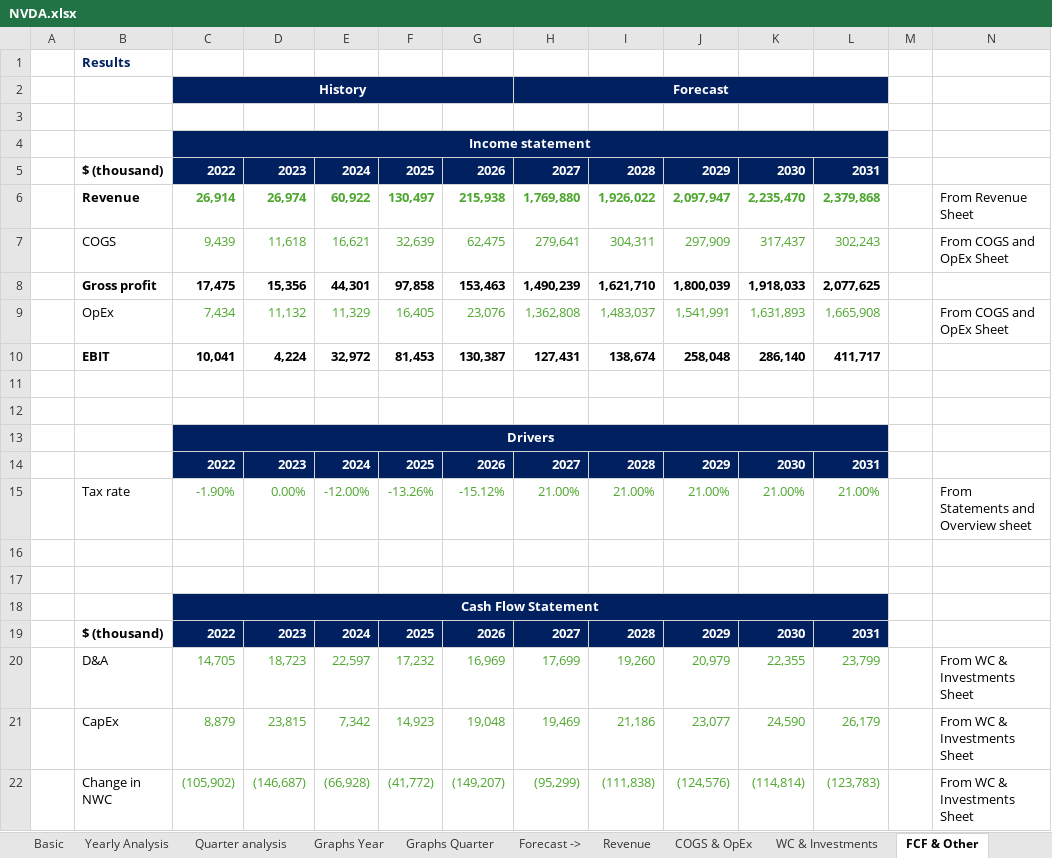
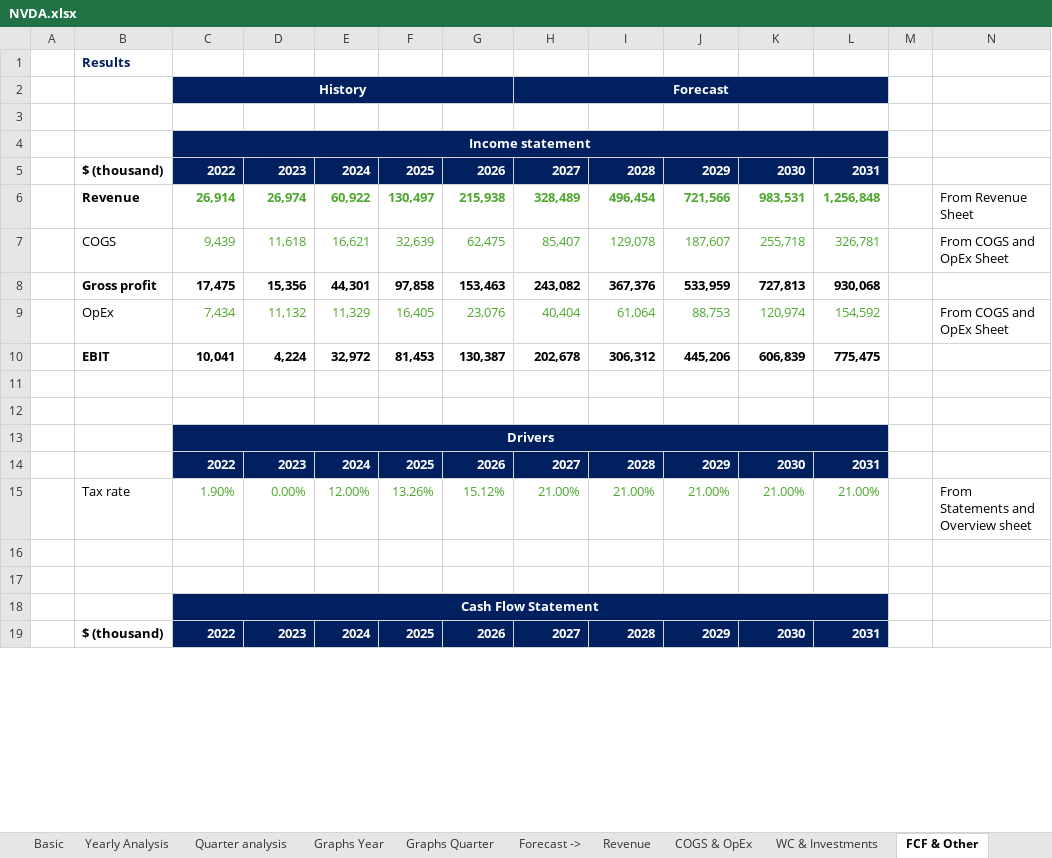
Before and after one commit to ady28/Finance-StockLists, an Excel workbook: NVDA.xlsx, sheet FCF & Other, drawn as a sheet; only a part is shown; values as stored, in another font and other column widths than the file's, no borders; removed rows and columns are numbered as before the commit, all else as after; the diff covers the shown part only; the diff names each change by its address in the sheet, - before the commit and + after, or states it on an @@ line.

```diff
--- a/NVDA.xlsx (sheet FCF & Other)
+++ b/NVDA.xlsx (sheet FCF & Other)
-H6: 1,769,880
+H6: 328,489
-I6: 1,926,022
+I6: 496,454
-J6: 2,097,947
+J6: 721,566
-K6: 2,235,470
+K6: 983,531
-L6: 2,379,868
+L6: 1,256,848
-H7: 279,641
+H7: 85,407
-I7: 304,311
+I7: 129,078
-J7: 297,909
+J7: 187,607
-K7: 317,437
+K7: 255,718
-L7: 302,243
+L7: 326,781
-H8: 1,490,239
+H8: 243,082
-I8: 1,621,710
+I8: 367,376
-J8: 1,800,039
+J8: 533,959
-K8: 1,918,033
+K8: 727,813
-L8: 2,077,625
+L8: 930,068
-H9: 1,362,808
+H9: 40,404
-I9: 1,483,037
+I9: 61,064
-J9: 1,541,991
+J9: 88,753
-K9: 1,631,893
+K9: 120,974
-L9: 1,665,908
+L9: 154,592
-H10: 127,431
+H10: 202,678
-I10: 138,674
+I10: 306,312
-J10: 258,048
+J10: 445,206
-K10: 286,140
+K10: 606,839
-L10: 411,717
+L10: 775,475
-C15: -1.90%
+C15: 1.90%
-E15: -12.00%
+E15: 12.00%
-F15: -13.26%
+F15: 13.26%
-G15: -15.12%
+G15: 15.12%
-row 20:  | D&A | 14,705 | 18,723 | 22,597 | 17,232 | 16,969 | 17,699 | 19,260 | 20,979 | 22,355 | 23,799 |  | From WC & Investments Sheet
-row 21:  | CapEx | 8,879 | 23,815 | 7,342 | 14,923 | 19,048 | 19,469 | 21,186 | 23,077 | 24,590 | 26,179 |  | From WC & Investments Sheet
-row 22:  | Change in NWC | (105,902) | (146,687) | (66,928) | (41,772) | (149,207) | (95,299) | (111,838) | (124,576) | (114,814) | (123,783) |  | From WC & Investments Sheet
```
Also changed, not shown: 5 added rows, 2 removed rows and 10 edited cells elsewhere in this sheet, sheet Statement, sheet Revenue, sheet COGS & OpEx, sheet WC & Investments, sheet Yearly Analysis, sheet Quarter analysis, 9 more sheets, formulas that keep their value, charts or pictures, INTC.xlsx, PATH.xlsx.
